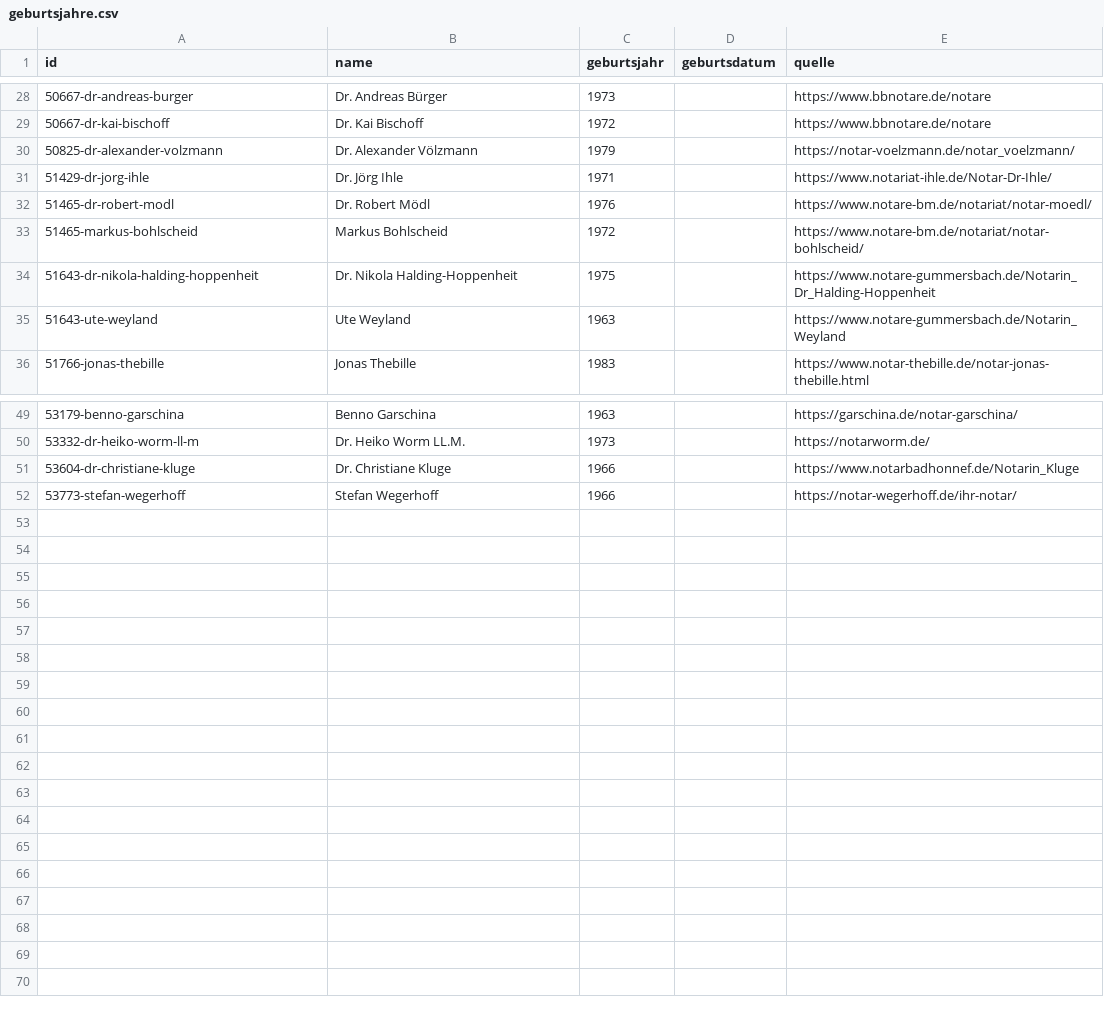
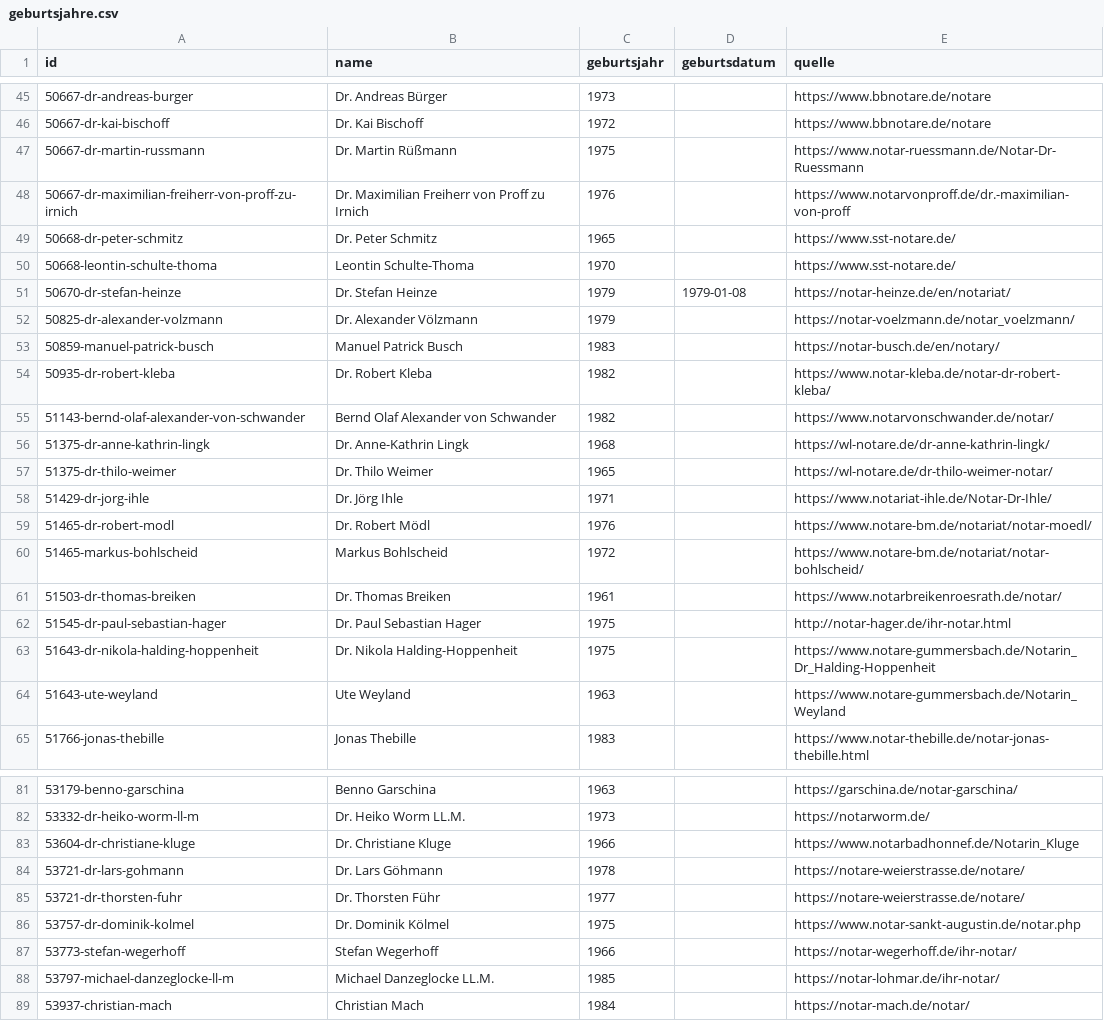
Before and after one commit to Eberhard0403/Notarkarte, a CSV file: data/geburtsjahre.csv, drawn as a sheet; only a part is shown, gaps mark what is left out; the diff covers the shown part only.

```diff
--- a/data/geburtsjahre.csv
+++ b/data/geburtsjahre.csv
@@ -29,3 +46,13 @@ id;name;geburtsjahr;geburtsdatum;quelle
 50667-dr-kai-bischoff;Dr. Kai Bischoff;1972;;https://www.bbnotare.de/notare
+50667-dr-martin-russmann;Dr. Martin Rüßmann;1975;;https://www.notar-ruessmann.de/Notar-Dr-Ruessmann
+50667-dr-maximilian-freiherr-von-proff-zu-irnich;Dr. Maximilian Freiherr von Proff zu Irnich;1976;;https://www.notarvonproff.de/dr.-maximilian-von-proff
+50668-dr-peter-schmitz;Dr. Peter Schmitz;1965;;https://www.sst-notare.de/
+50668-leontin-schulte-thoma;Leontin Schulte-Thoma;1970;;https://www.sst-notare.de/
+50670-dr-stefan-heinze;Dr. Stefan Heinze;1979;1979-01-08;https://notar-heinze.de/en/notariat/
 50825-dr-alexander-volzmann;Dr. Alexander Völzmann;1979;;https://notar-voelzmann.de/notar_voelzmann/
+50859-manuel-patrick-busch;Manuel Patrick Busch;1983;;https://notar-busch.de/en/notary/
+50935-dr-robert-kleba;Dr. Robert Kleba;1982;;https://www.notar-kleba.de/notar-dr-robert-kleba/
+51143-bernd-olaf-alexander-von-schwander;Bernd Olaf Alexander von Schwander;1982;;https://www.notarvonschwander.de/notar/
+51375-dr-anne-kathrin-lingk;Dr. Anne-Kathrin Lingk;1968;;https://wl-notare.de/dr-anne-kathrin-lingk/
+51375-dr-thilo-weimer;Dr. Thilo Weimer;1965;;https://wl-notare.de/dr-thilo-weimer-notar/
 51429-dr-jorg-ihle;Dr. Jörg Ihle;1971;;https://www.notariat-ihle.de/Notar-Dr-Ihle/
@@ -33,2 +60,4 @@ id;name;geburtsjahr;geburtsdatum;quelle
 51465-markus-bohlscheid;Markus Bohlscheid;1972;;https://www.notare-bm.de/notariat/notar-bohlscheid/
+51503-dr-thomas-breiken;Dr. Thomas Breiken;1961;;https://www.notarbreikenroesrath.de/notar/
+51545-dr-paul-sebastian-hager;Dr. Paul Sebastian Hager;1975;;http://notar-hager.de/ihr-notar.html
 51643-dr-nikola-halding-hoppenheit;Dr. Nikola Halding-Hoppenheit;1975;;https://www.notare-gummersbach.de/Notarin_Dr_Halding-Hoppenheit
@@ -51,2 +83,7 @@ id;name;geburtsjahr;geburtsdatum;quelle
 53604-dr-christiane-kluge;Dr. Christiane Kluge;1966;;https://www.notarbadhonnef.de/Notarin_Kluge
+53721-dr-lars-gohmann;Dr. Lars Göhmann;1978;;https://notare-weierstrasse.de/notare/
+53721-dr-thorsten-fuhr;Dr. Thorsten Führ;1977;;https://notare-weierstrasse.de/notare/
+53757-dr-dominik-kolmel;Dr. Dominik Kölmel;1975;;https://www.notar-sankt-augustin.de/notar.php
 53773-stefan-wegerhoff;Stefan Wegerhoff;1966;;https://notar-wegerhoff.de/ihr-notar/
+53797-michael-danzeglocke-ll-m;Michael Danzeglocke LL.M.;1985;;https://notar-lohmar.de/ihr-notar/
+53937-christian-mach;Christian Mach;1984;;https://notar-mach.de/notar/
```
Also changed, not shown: 20 added rows elsewhere in this file, data/geburtsjahre_stand.csv.
